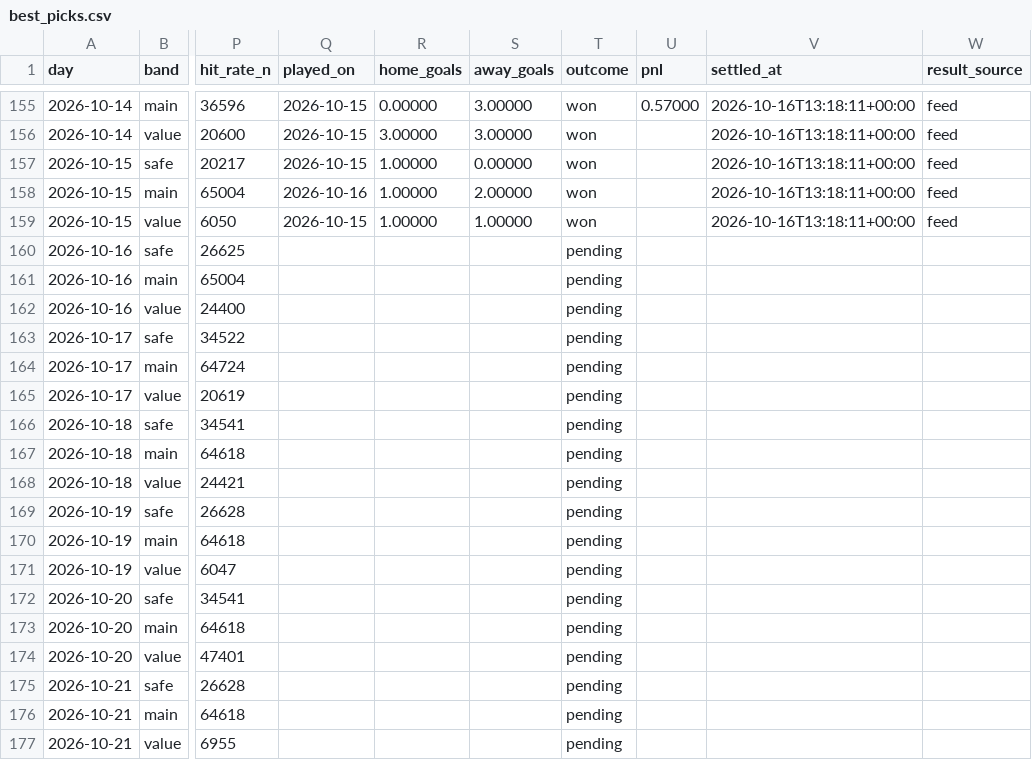
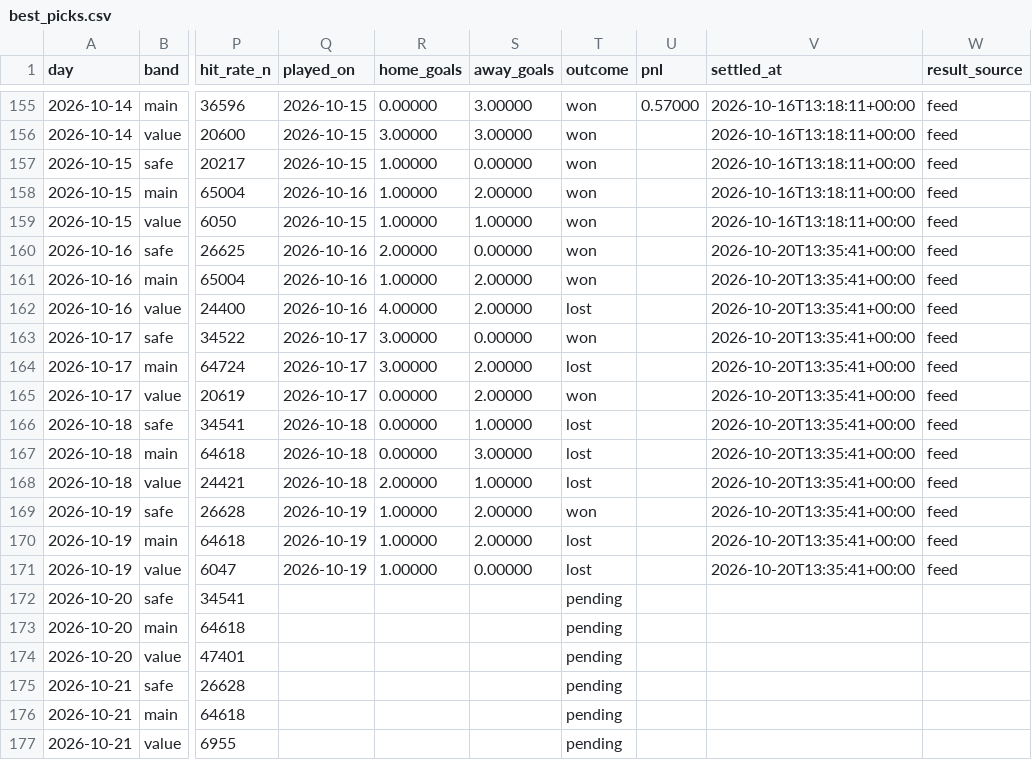
Before and after one commit to footballbettingh/football-hub, a CSV file: data/best_picks.csv, drawn as a sheet; only a part is shown, gaps mark what is left out; the diff covers the shown part only; the diff names each change by its address in the sheet, - before the commit and + after, or states it on an @@ line.

```diff
--- a/data/best_picks.csv
+++ b/data/best_picks.csv
-Q160:Q162 (played_on): (empty)
+Q160:Q162 (played_on): 2026-10-16
-R160 (home_goals): (empty)
+R160 (home_goals): 2.00000
-S160 (away_goals): (empty)
+S160 (away_goals): 0.00000
-T160:T161 (outcome): pending
+T160:T161 (outcome): won
-V160:V171 (settled_at): (empty)
+V160:V171 (settled_at): 2026-10-20T13:35:41+00:00
-W160:W171 (result_source): (empty)
+W160:W171 (result_source): feed
-R161 (home_goals): (empty)
+R161 (home_goals): 1.00000
-S161:S162 (away_goals): (empty)
+S161:S162 (away_goals): 2.00000
-R162 (home_goals): (empty)
+R162 (home_goals): 4.00000
-T162 (outcome): pending
+T162 (outcome): lost
-Q163:Q165 (played_on): (empty)
+Q163:Q165 (played_on): 2026-10-17
-R163:R164 (home_goals): (empty)
+R163:R164 (home_goals): 3.00000
-S163 (away_goals): (empty)
+S163 (away_goals): 0.00000
-T163 (outcome): pending
+T163 (outcome): won
-S164:S165 (away_goals): (empty)
+S164:S165 (away_goals): 2.00000
-T164 (outcome): pending
+T164 (outcome): lost
-R165:R167 (home_goals): (empty)
+R165:R167 (home_goals): 0.00000
-T165 (outcome): pending
+T165 (outcome): won
-Q166:Q168 (played_on): (empty)
+Q166:Q168 (played_on): 2026-10-18
-S166 (away_goals): (empty)
+S166 (away_goals): 1.00000
-T166:T168 (outcome): pending
+T166:T168 (outcome): lost
-S167 (away_goals): (empty)
+S167 (away_goals): 3.00000
-R168 (home_goals): (empty)
+R168 (home_goals): 2.00000
-S168 (away_goals): (empty)
+S168 (away_goals): 1.00000
-Q169:Q171 (played_on): (empty)
+Q169:Q171 (played_on): 2026-10-19
-R169:R171 (home_goals): (empty)
+R169:R171 (home_goals): 1.00000
-S169:S170 (away_goals): (empty)
+S169:S170 (away_goals): 2.00000
-T169 (outcome): pending
+T169 (outcome): won
-T170:T171 (outcome): pending
+T170:T171 (outcome): lost
-S171 (away_goals): (empty)
+S171 (away_goals): 0.00000
```
Also changed, not shown: 3 added rows elsewhere in this file, 1 other file.
